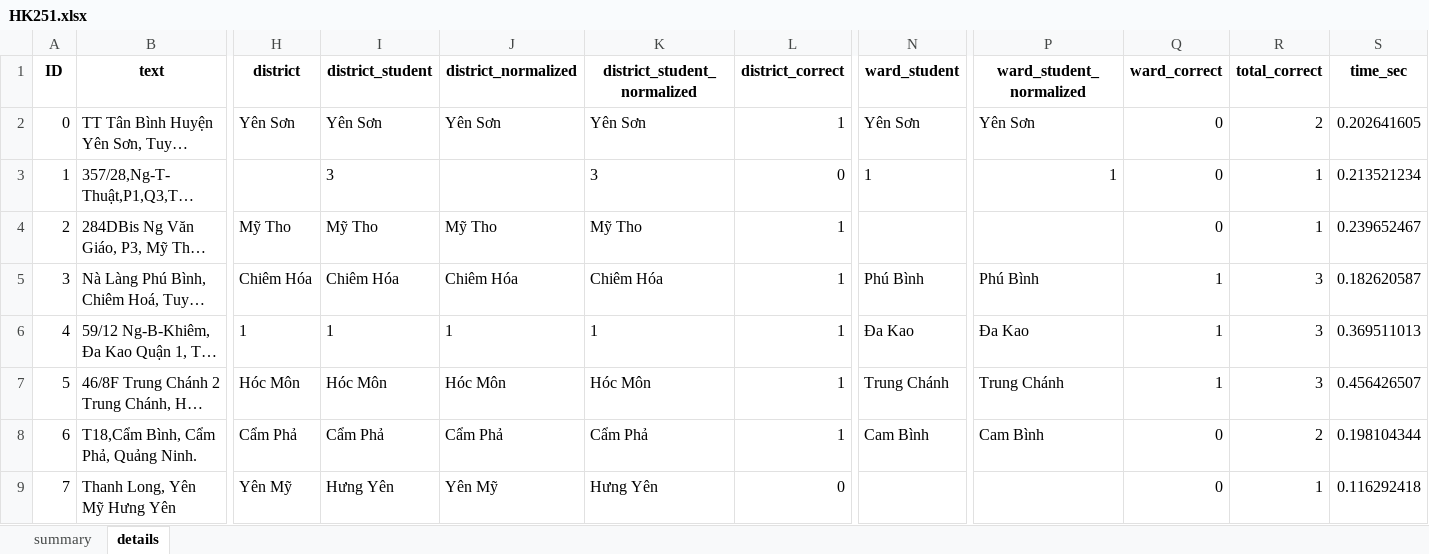
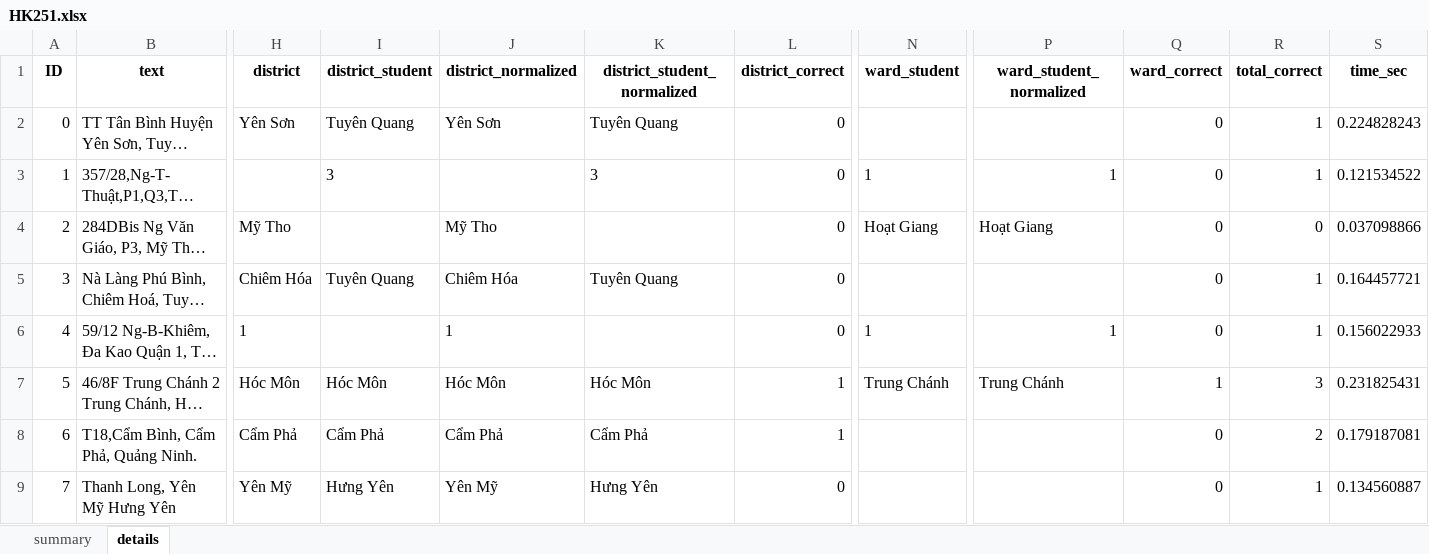
Before and after one commit to phuochtran/address-classification, an Excel workbook: HK251.xlsx, sheet details, drawn as a sheet; only a part is shown, gaps mark what is left out; long unchanged cells end in …; values as stored, in another font and other column widths than the file's, no borders; the diff covers the shown part only; the diff names each change by its address in the sheet, - before the commit and + after, or states it on an @@ line.

```diff
--- a/HK251.xlsx (sheet details)
+++ b/HK251.xlsx (sheet details)
-I2 (district_student): Yên Sơn
+I2 (district_student): Tuyên Quang
-K2 (district_student_normalized): Yên Sơn
+K2 (district_student_normalized): Tuyên Quang
-L2 (district_correct): 1
+L2 (district_correct): 0
-N2 (ward_student): Yên Sơn
+N2 (ward_student): (empty)
-P2 (ward_student_normalized): Yên Sơn
+P2 (ward_student_normalized): (empty)
-R2 (total_correct): 2
+R2 (total_correct): 1
-S2 (time_sec): 0.202641605
+S2 (time_sec): 0.224828243
-S3 (time_sec): 0.213521234
+S3 (time_sec): 0.121534522
-I4 (district_student): Mỹ Tho
+I4 (district_student): (empty)
-K4 (district_student_normalized): Mỹ Tho
+K4 (district_student_normalized): (empty)
-L4:L6 (district_correct): 1
+L4:L6 (district_correct): 0
-N4 (ward_student): (empty)
+N4 (ward_student): Hoạt Giang
-P4 (ward_student_normalized): (empty)
+P4 (ward_student_normalized): Hoạt Giang
-R4 (total_correct): 1
+R4 (total_correct): 0
-S4 (time_sec): 0.239652467
+S4 (time_sec): 0.037098866
-I5 (district_student): Chiêm Hóa
+I5 (district_student): Tuyên Quang
-K5 (district_student_normalized): Chiêm Hóa
+K5 (district_student_normalized): Tuyên Quang
-N5 (ward_student): Phú Bình
+N5 (ward_student): (empty)
-P5 (ward_student_normalized): Phú Bình
+P5 (ward_student_normalized): (empty)
-Q5:Q6 (ward_correct): 1
+Q5:Q6 (ward_correct): 0
-R5:R6 (total_correct): 3
+R5:R6 (total_correct): 1
-S5 (time_sec): 0.182620587
+S5 (time_sec): 0.164457721
-I6 (district_student): 1
+I6 (district_student): (empty)
-K6 (district_student_normalized): 1
+K6 (district_student_normalized): (empty)
-N6 (ward_student): Đa Kao
+N6 (ward_student): 1
-P6 (ward_student_normalized): Đa Kao
+P6 (ward_student_normalized): 1
-S6 (time_sec): 0.369511013
+S6 (time_sec): 0.156022933
-S7 (time_sec): 0.456426507
+S7 (time_sec): 0.231825431
-N8 (ward_student): Cam Bình
+N8 (ward_student): (empty)
-P8 (ward_student_normalized): Cam Bình
+P8 (ward_student_normalized): (empty)
-S8 (time_sec): 0.198104344
+S8 (time_sec): 0.179187081
-S9 (time_sec): 0.116292418
+S9 (time_sec): 0.134560887
```
Also changed, not shown: 1916 edited cells elsewhere in this sheet, sheet summary, 2 other files.
